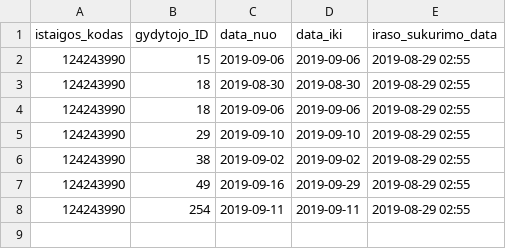
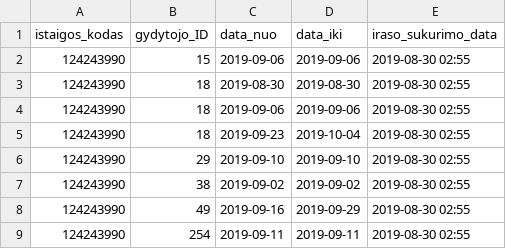
Before and after one commit to vilnius/naujininku-poliklinika, a CSV file: 124243990_doctors_excluded.csv, drawn as a sheet.

```diff
--- a/124243990_doctors_excluded.csv
+++ b/124243990_doctors_excluded.csv
@@ -1,8 +1,9 @@
 istaigos_kodas;gydytojo_ID;data_nuo;data_iki;iraso_sukurimo_data
-124243990;15;2019-09-06;2019-09-06;2019-08-29 02:55
-124243990;18;2019-08-30;2019-08-30;2019-08-29 02:55
-124243990;18;2019-09-06;2019-09-06;2019-08-29 02:55
-124243990;29;2019-09-10;2019-09-10;2019-08-29 02:55
-124243990;38;2019-09-02;2019-09-02;2019-08-29 02:55
-124243990;49;2019-09-16;2019-09-29;2019-08-29 02:55
-124243990;254;2019-09-11;2019-09-11;2019-08-29 02:55
+124243990;15;2019-09-06;2019-09-06;2019-08-30 02:55
+124243990;18;2019-08-30;2019-08-30;2019-08-30 02:55
+124243990;18;2019-09-06;2019-09-06;2019-08-30 02:55
+124243990;18;2019-09-23;2019-10-04;2019-08-30 02:55
+124243990;29;2019-09-10;2019-09-10;2019-08-30 02:55
+124243990;38;2019-09-02;2019-09-02;2019-08-30 02:55
+124243990;49;2019-09-16;2019-09-29;2019-08-30 02:55
+124243990;254;2019-09-11;2019-09-11;2019-08-30 02:55
```
Also changed, not shown: 124243990_family_doctors_list.csv, 1 other file.
